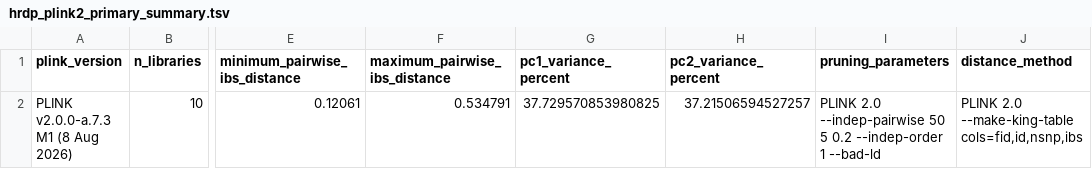
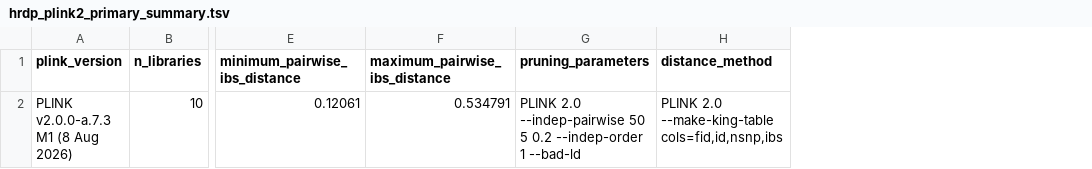
Before and after one commit to distilledchild/enhancer, a TSV file: r_files/revision/hrdp_genotype_diversity/results/plink2_primary/hrdp_plink2_primary_summary.tsv, drawn as a sheet; only a part is shown, gaps mark what is left out; the diff names each change by its address in the sheet, - before the commit and + after, or states it on an @@ line.

Commit message:
Correct PCA summary metadata

```diff
--- a/r_files/revision/hrdp_genotype_diversity/results/plink2_primary/hrdp_plink2_primary_summary.tsv
+++ b/r_files/revision/hrdp_genotype_diversity/results/plink2_primary/hrdp_plink2_primary_summary.tsv
-column G (pc1_variance_percent), row 2: 37.729570853980825
-column H (pc2_variance_percent), row 2: 37.21506594527257
```
Also changed, not shown: 1 other file.
